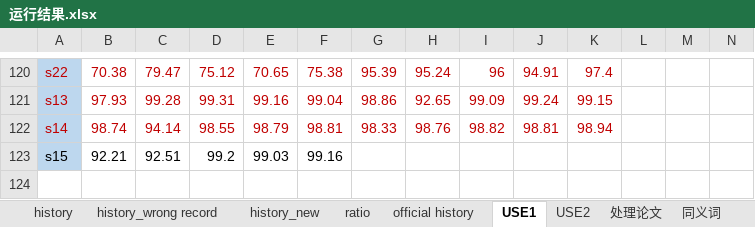
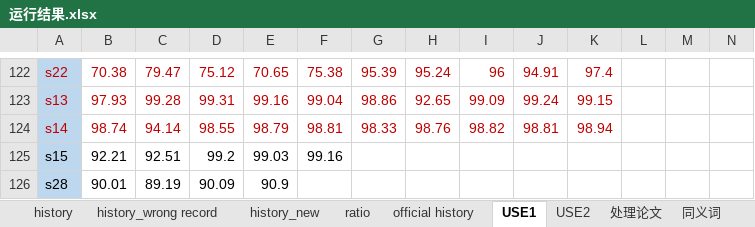
Before and after one commit to JieruZhang/Branch_classification, an Excel workbook: 运行结果.xlsx, sheet USE1, drawn as a sheet; only a part is shown, gaps mark what is left out; values as stored, in another font and other column widths than the file's, no borders; charts and pictures not drawn; rows hold the shown columns only; the diff covers the shown part only; the diff names each change by its address in the sheet, - before the commit and + after, or states it on an @@ line.

Commit message:
up

```diff
--- a/运行结果.xlsx (sheet USE1)
+++ b/运行结果.xlsx (sheet USE1)
+row 126: s28 | 90.01 | 89.19 | 90.09 | 90.9
```
Also changed, not shown: 2 added rows, 25 edited cells and cell formats elsewhere in this sheet, charts or pictures.
